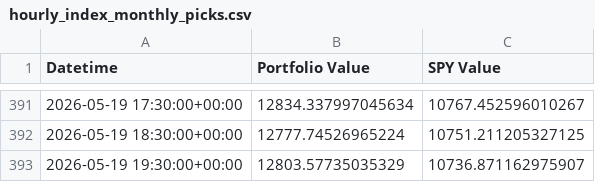
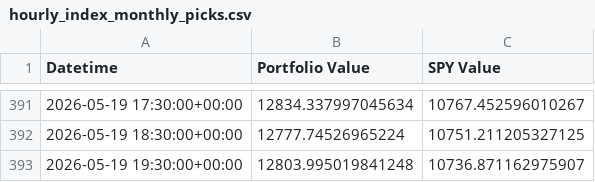
Before and after one commit to g-prakash/sp500_screener, a CSV file: hourly_index_monthly_picks.csv, drawn as a sheet; only a part is shown, gaps mark what is left out.

```diff
--- a/hourly_index_monthly_picks.csv
+++ b/hourly_index_monthly_picks.csv
@@ -392,2 +392,2 @@ Datetime,Portfolio Value,SPY Value
 2026-05-19 18:30:00+00:00,12777.74526965224,10751.211205327125
-2026-05-19 19:30:00+00:00,12803.57735035329,10736.871162975907
+2026-05-19 19:30:00+00:00,12803.995019841248,10736.871162975907
```
Also changed, not shown: 2 other files.
